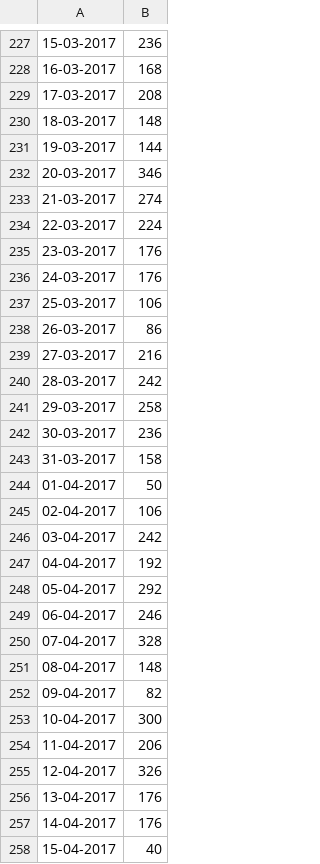
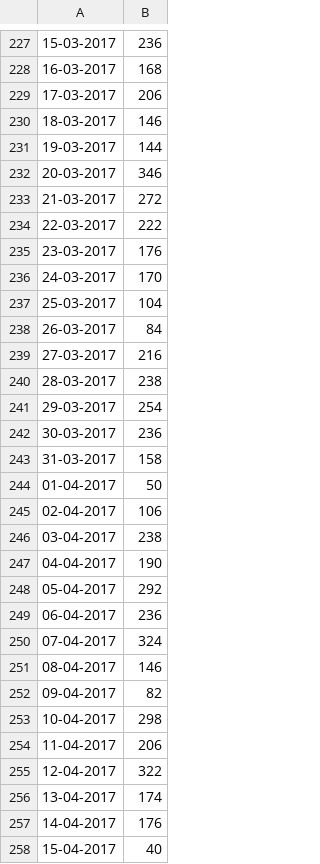
Before and after one commit to Andrew-Bordei/Data-Science, a CSV file: recommendation_system/data/daily_purchases.csv, drawn as a sheet; only a part is shown, gaps mark what is left out; the diff covers the shown part only; the diff names each change by its address in the sheet, - before the commit and + after, or states it on an @@ line.

```diff
--- a/recommendation_system/data/daily_purchases.csv
+++ b/recommendation_system/data/daily_purchases.csv
-B229: 208
+B229: 206
-B230: 148
+B230: 146
-B233: 274
+B233: 272
-B234: 224
+B234: 222
-B236: 176
+B236: 170
-B237: 106
+B237: 104
-B238: 86
+B238: 84
-B240: 242
+B240: 238
-B241: 258
+B241: 254
-B246: 242
+B246: 238
-B247: 192
+B247: 190
-B249: 246
+B249: 236
-B250: 328
+B250: 324
-B251: 148
+B251: 146
-B253: 300
+B253: 298
-B255: 326
+B255: 322
-B256: 176
+B256: 174
```
Also changed, not shown: 1 added row, 1 removed row and 134 edited cells elsewhere in this file, recommendation_system/data/daily_visitors.csv, recommendation_system/data/pie_categories.csv, 5 other files.
